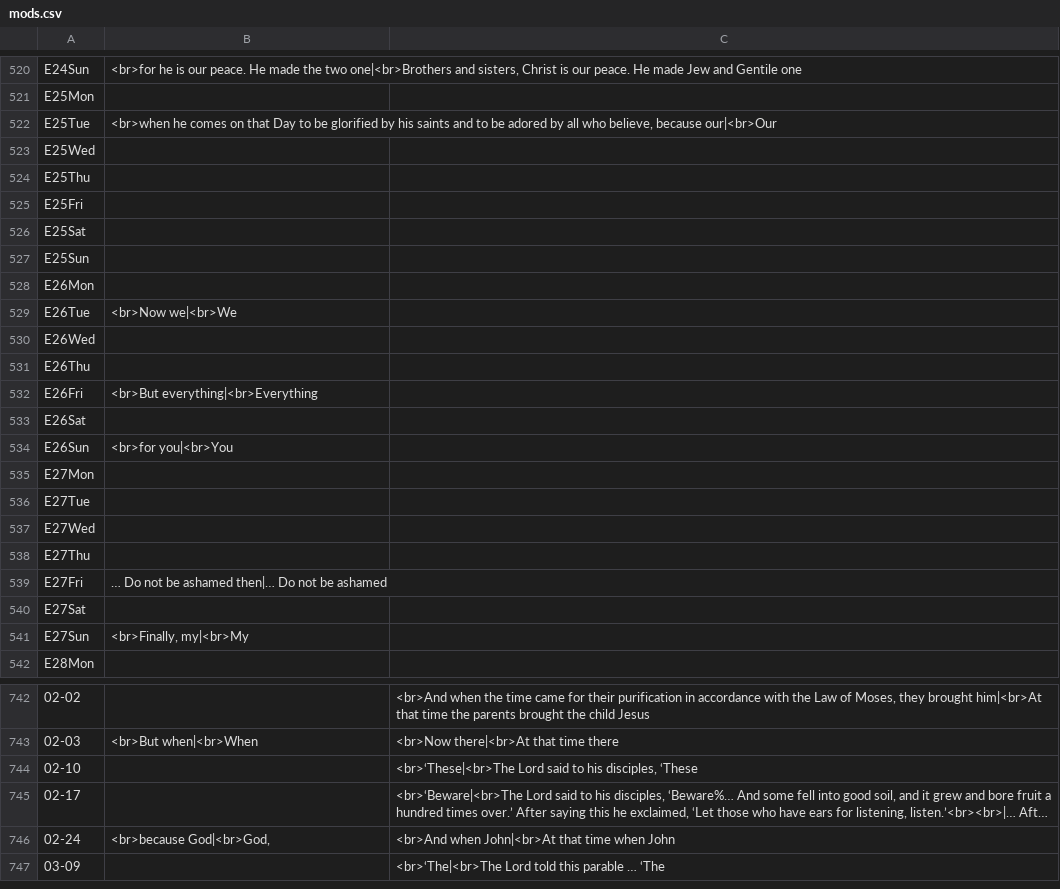
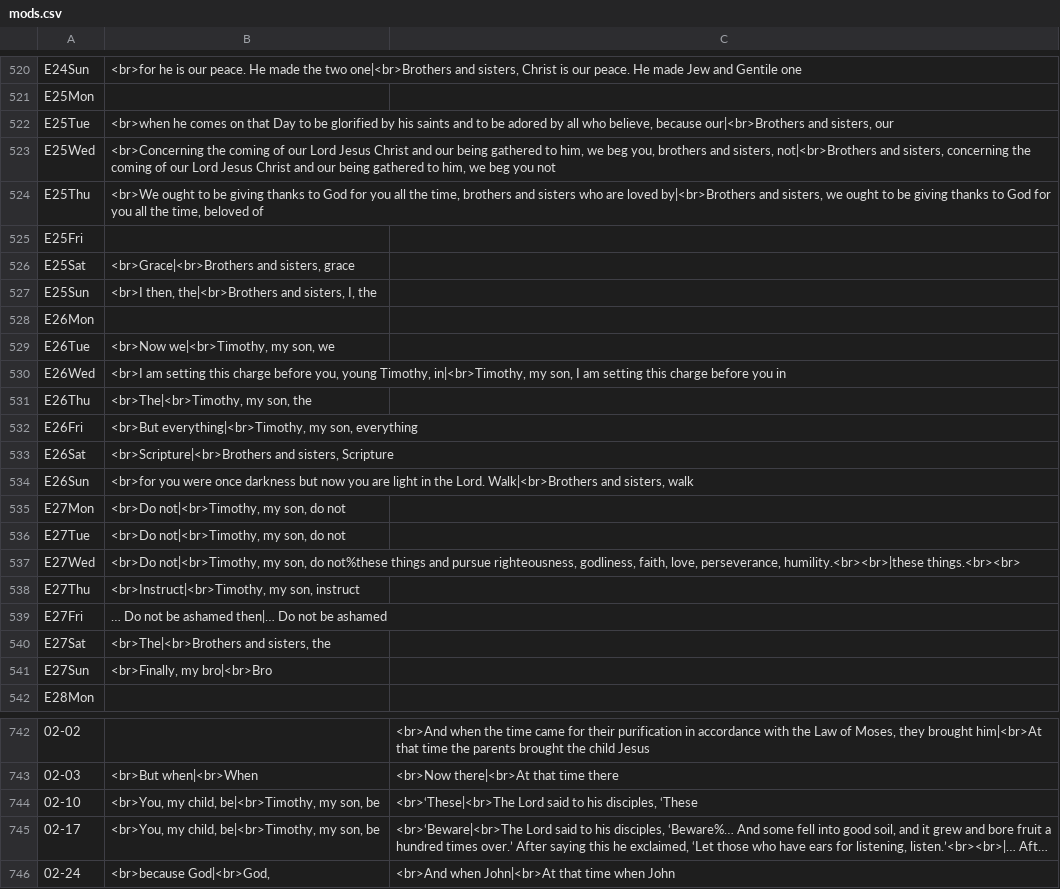
Before and after one commit to cmbryan/yocal, a CSV file: db/mods.csv, drawn as a sheet; only a part is shown, gaps mark what is left out; the shorter side is filled out with more unchanged rows; long unchanged cells end in …; the diff covers the shown part only; the diff names each change by its address in the sheet, - before the commit and + after, or states it on an @@ line.

```diff
--- a/db/mods.csv
+++ b/db/mods.csv
-B522: …believe, because our|<br>Our
+B522: …believe, because our|<br>Brothers and sisters, our
-B523: (empty)
+B523: <br>Concerning the coming of our Lord Jesus Christ and our being gathered to him, we beg you, brothers and sisters, not|<br>Brothers and sisters, concerning the coming of our Lord Jesus Christ and our being gathered to him, we beg you not
-B524: (empty)
+B524: <br>We ought to be giving thanks to God for you all the time, brothers and sisters who are loved by|<br>Brothers and sisters, we ought to be giving thanks to God for you all the time, beloved of
-B526: (empty)
+B526: <br>Grace|<br>Brothers and sisters, grace
-B527: (empty)
+B527: <br>I then, the|<br>Brothers and sisters, I, the
-B529: <br>Now we|<br>We
+B529: <br>Now we|<br>Timothy, my son, we
-B530: (empty)
+B530: <br>I am setting this charge before you, young Timothy, in|<br>Timothy, my son, I am setting this charge before you in
-B531: (empty)
+B531: <br>The|<br>Timothy, my son, the
-B532: <br>But everything|<br>Everything
+B532: <br>But everything|<br>Timothy, my son, everything
-B533: (empty)
+B533: <br>Scripture|<br>Brothers and sisters, Scripture
-B534: <br>for you|<br>You
+B534: <br>for you were once darkness but now you are light in the Lord. Walk|<br>Brothers and sisters, walk
-B535:B536: (empty)
+B535:B536: <br>Do not|<br>Timothy, my son, do not
-B537: (empty)
+B537: <br>Do not|<br>Timothy, my son, do not%these things and pursue righteousness, godliness, faith, love, perseverance, humility.<br><br>|these things.<br><br>
-B538: (empty)
+B538: <br>Instruct|<br>Timothy, my son, instruct
-B540: (empty)
+B540: <br>The|<br>Brothers and sisters, the
-B541: <br>Finally, my|<br>My
+B541: <br>Finally, my bro|<br>Bro
-B744:B745: (empty)
+B744:B745: <br>You, my child, be|<br>Timothy, my son, be
```
Also changed, not shown: 3 edited cells elsewhere in this file, 1 other file.
